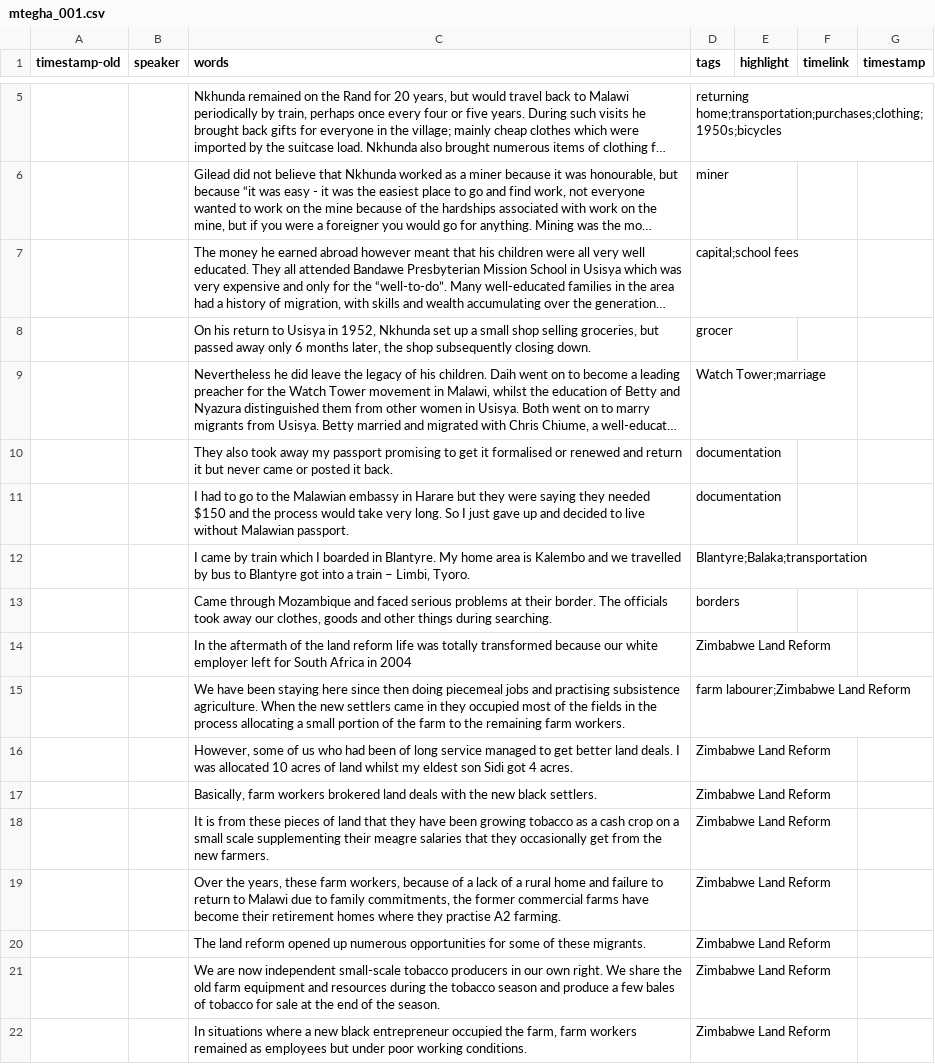
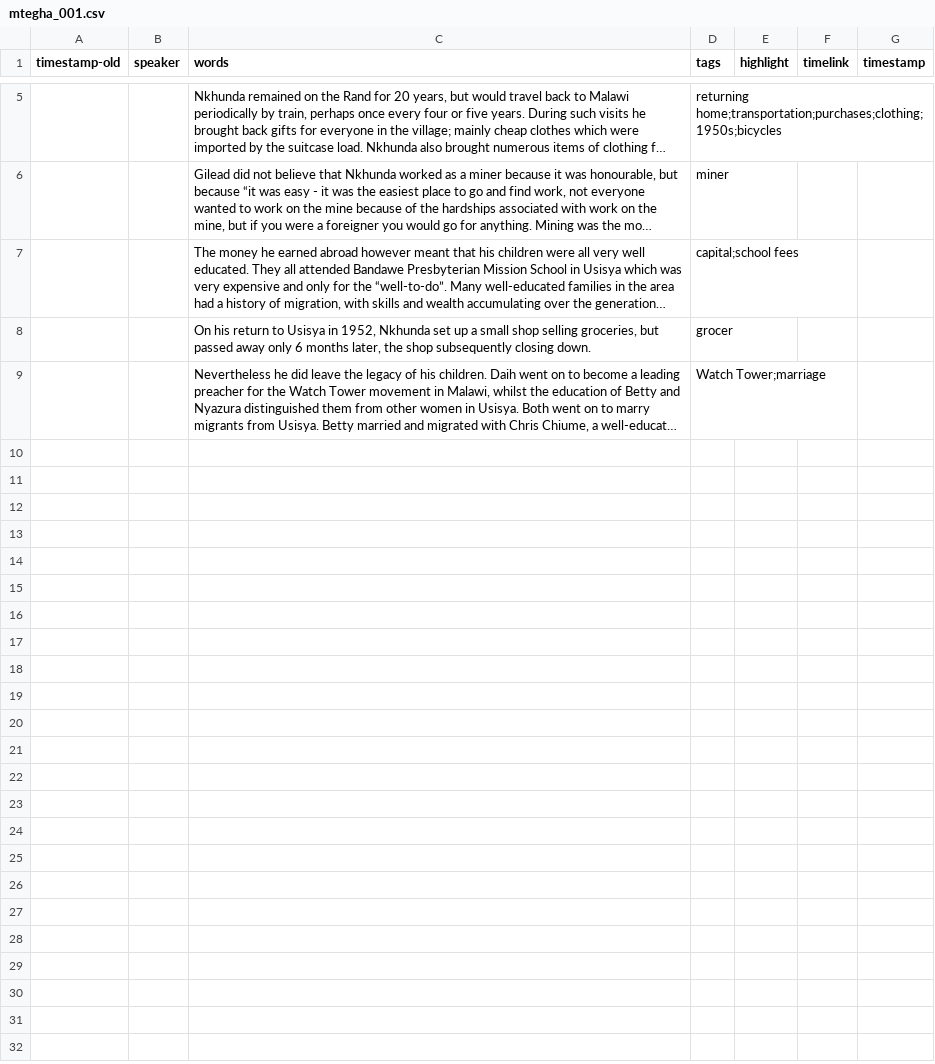
Before and after one commit to mfgaede/matchona, a CSV file: _data/transcripts/mtegha_001.csv, drawn as a sheet; only a part is shown, gaps mark what is left out; long unchanged cells end in …; the diff names each change by its address in the sheet, - before the commit and + after, or states it on an @@ line.

```diff
--- a/_data/transcripts/mtegha_001.csv
+++ b/_data/transcripts/mtegha_001.csv
-row 10:  |  | They also took away my passport promising to get it formalised or renewed and return it but never came or posted it back. | documentation
-row 11:  |  | I had to go to the Malawian embassy in Harare but they were saying they needed $150 and the process would take very long. So I just gave up and decided to live without Malawian passport. | documentation
-row 12:  |  | I came by train which I boarded in Blantyre. My home area is Kalembo and we travelled by bus to Blantyre got into a train – Limbi, Tyoro. | Blantyre;Balaka;transportation
-row 13:  |  | Came through Mozambique and faced serious problems at their border. The officials took away our clothes, goods and other things during searching. | borders
-row 14:  |  | In the aftermath of the land reform life was totally transformed because our white employer left for South Africa in 2004 | Zimbabwe Land Reform
-row 15:  |  | We have been staying here since then doing piecemeal jobs and practising subsistence agriculture. When the new settlers came in they occupied most of the fields in the process allocating a small portion of the farm to the remaining farm workers. | farm labourer;Zimbabwe Land Reform
-row 16:  |  | However, some of us who had been of long service managed to get better land deals. I was allocated 10 acres of land whilst my eldest son Sidi got 4 acres. | Zimbabwe Land Reform
-row 17:  |  | Basically, farm workers brokered land deals with the new black settlers. | Zimbabwe Land Reform
-row 18:  |  | It is from these pieces of land that they have been growing tobacco as a cash crop on a small scale supplementing their meagre salaries that they occasionally get from the new farmers. | Zimbabwe Land Reform
-row 19:  |  | Over the years, these farm workers, because of a lack of a rural home and failure to return to Malawi due to family commitments, the former commercial farms have become their retirement homes where they practise A2 farming. | Zimbabwe Land Reform
-row 20:  |  | The land reform opened up numerous opportunities for some of these migrants. | Zimbabwe Land Reform
-row 21:  |  | We are now independent small-scale tobacco producers in our own right. We share the old farm equipment and resources during the tobacco season and produce a few bales of tobacco for sale at the end of the season. | Zimbabwe Land Reform
-row 22:  |  | In situations where a new black entrepreneur occupied the farm, farm workers remained as employees but under poor working conditions. | Zimbabwe Land Reform
```
Also changed, not shown: _data/filters.csv, _data/transcripts/sam_001.csv, 2 other files.
